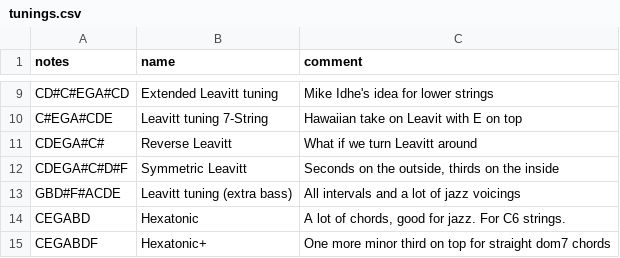
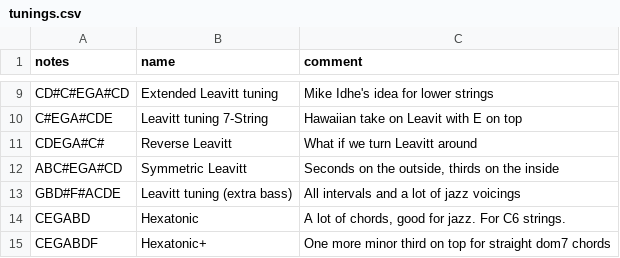
Before and after one commit to spaskalev/fretboard, a CSV file: tunings.csv, drawn as a sheet; only a part is shown, gaps mark what is left out.

Commit message:
Update Symmetric Leavitt tuning in tunings.csv

```diff
--- a/tunings.csv
+++ b/tunings.csv
@@ -11,3 +11,3 @@ C#EGA#CDE,Leavitt tuning 7-String,"Hawaiian take on Leavit with E on top"
 CDEGA#C#,Reverse Leavitt,"What if we turn Leavitt around"
-CDEGA#C#D#F,Symmetric Leavitt,"Seconds on the outside, thirds on the inside"
+ABC#EGA#CD,Symmetric Leavitt,"Seconds on the outside, thirds on the inside"
 GBD#F#ACDE,Leavitt tuning (extra bass),"All intervals and a lot of jazz voicings"
```
